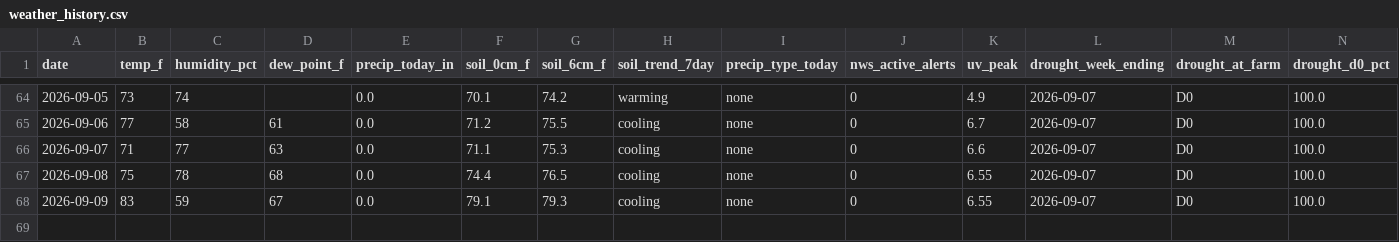
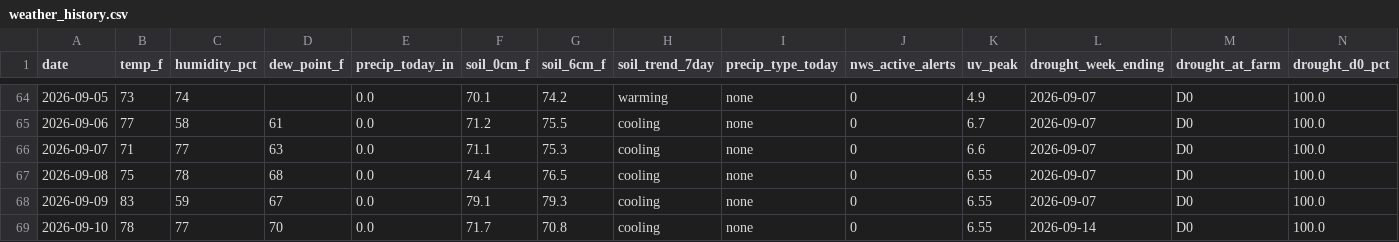
Before and after one commit to RDBFarm/rdbf-weather, a CSV file: weather_history.csv, drawn as a sheet; only a part is shown, gaps mark what is left out; rows hold the shown columns only; the diff names each change by its address in the sheet, - before the commit and + after, or states it on an @@ line.

```diff
--- a/weather_history.csv
+++ b/weather_history.csv
+row 69: 2026-09-10 | 78 | 77 | 70 | 0.0 | 71.7 | 70.8 | cooling | none | 0 | 6.55 | 2026-09-14 | D0 | 100.0
```
Also changed, not shown: 3 other files.
